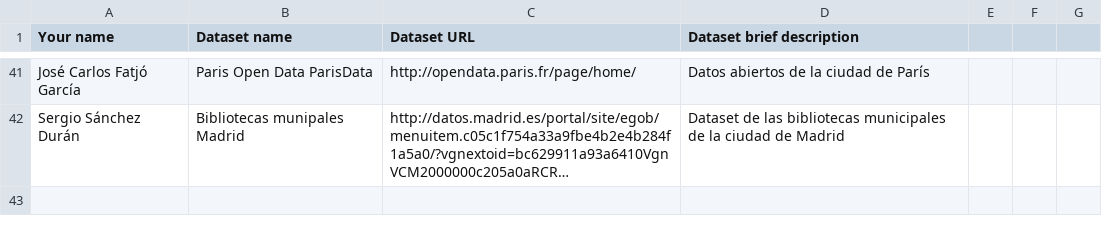
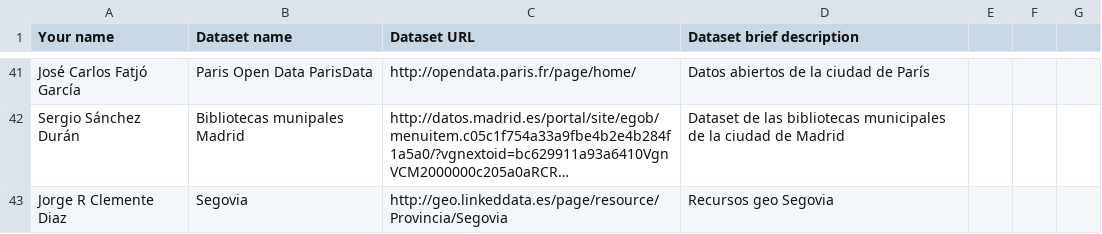
Before and after one commit to FacultadInformatica-LinkedData/Curso2015-2016, a CSV file: Assignment1/DatasetDescriptions.csv, drawn as a sheet; only a part is shown, gaps mark what is left out; long unchanged cells end in …; the diff names each change by its address in the sheet, - before the commit and + after, or states it on an @@ line.

Commit message:
Ejercicio 1 Segovia

```diff
--- a/Assignment1/DatasetDescriptions.csv
+++ b/Assignment1/DatasetDescriptions.csv
+row 43: Jorge R Clemente Diaz | Segovia | http://geo.linkeddata.es/page/resource/Provincia/Segovia | Recursos geo Segovia
```
